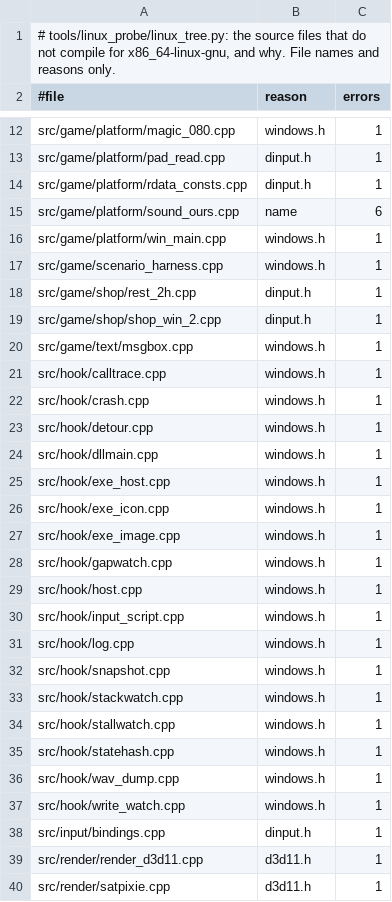
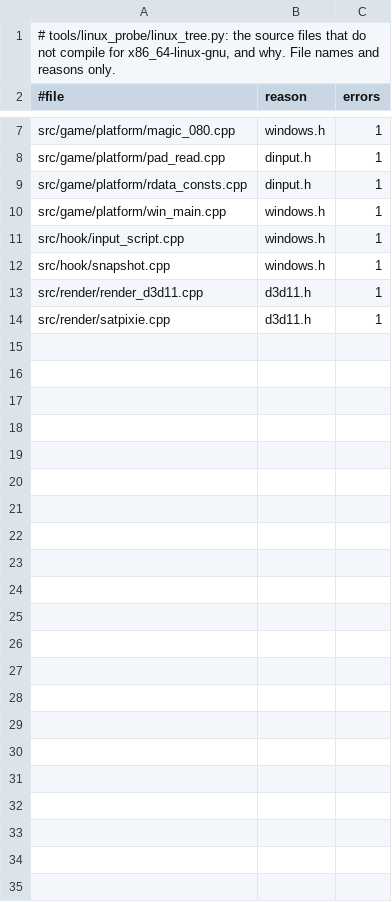
Before and after one commit to kerokline/BreathOfFire3PCPort, a TSV file: analysis/linux_tree.tsv, drawn as a sheet; only a part is shown, gaps mark what is left out; the diff covers the shown part only; the diff names each change by its address in the sheet, - before the commit and + after, or states it on an @@ line.

```diff
--- a/analysis/linux_tree.tsv
+++ b/analysis/linux_tree.tsv
-row 15: src/game/platform/sound_ours.cpp | name | 6
-row 17: src/game/scenario_harness.cpp | windows.h | 1
-row 18: src/game/shop/rest_2h.cpp | dinput.h | 1
-row 19: src/game/shop/shop_win_2.cpp | dinput.h | 1
-row 20: src/game/text/msgbox.cpp | windows.h | 1
-row 21: src/hook/calltrace.cpp | windows.h | 1
-row 22: src/hook/crash.cpp | windows.h | 1
-row 23: src/hook/detour.cpp | windows.h | 1
-row 24: src/hook/dllmain.cpp | windows.h | 1
-row 25: src/hook/exe_host.cpp | windows.h | 1
-row 26: src/hook/exe_icon.cpp | windows.h | 1
-row 27: src/hook/exe_image.cpp | windows.h | 1
-row 28: src/hook/gapwatch.cpp | windows.h | 1
-row 29: src/hook/host.cpp | windows.h | 1
-row 31: src/hook/log.cpp | windows.h | 1
-row 33: src/hook/stackwatch.cpp | windows.h | 1
-row 34: src/hook/stallwatch.cpp | windows.h | 1
-row 35: src/hook/statehash.cpp | windows.h | 1
-row 36: src/hook/wav_dump.cpp | windows.h | 1
-row 37: src/hook/write_watch.cpp | windows.h | 1
-row 38: src/input/bindings.cpp | dinput.h | 1
```
Also changed, not shown: 5 removed rows elsewhere in this file, 3 other files.
